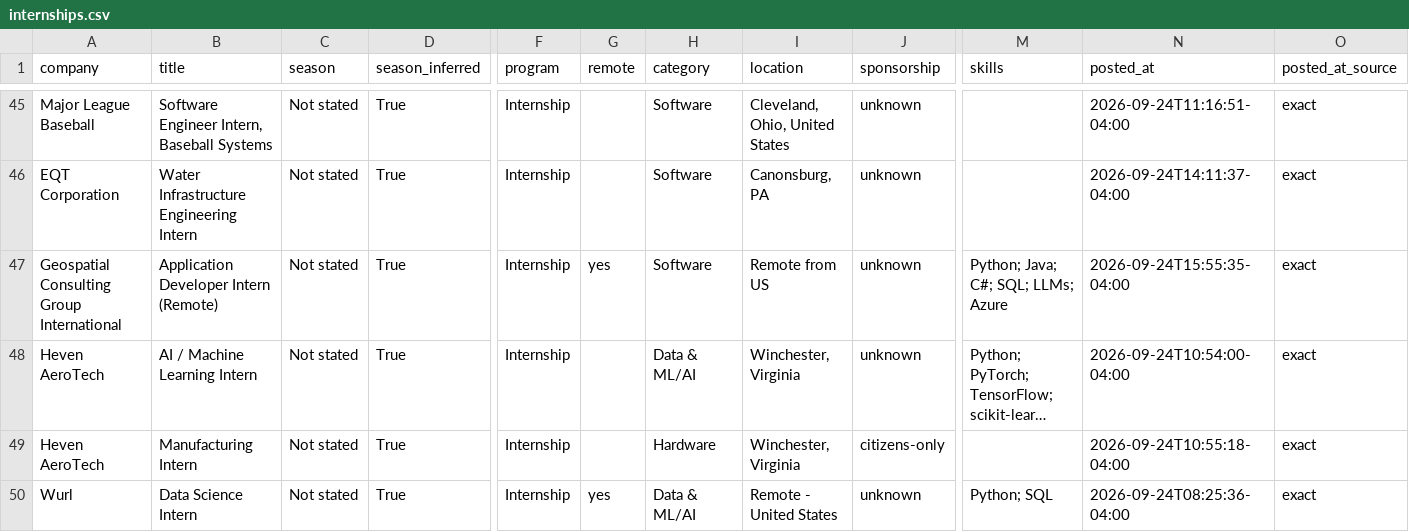
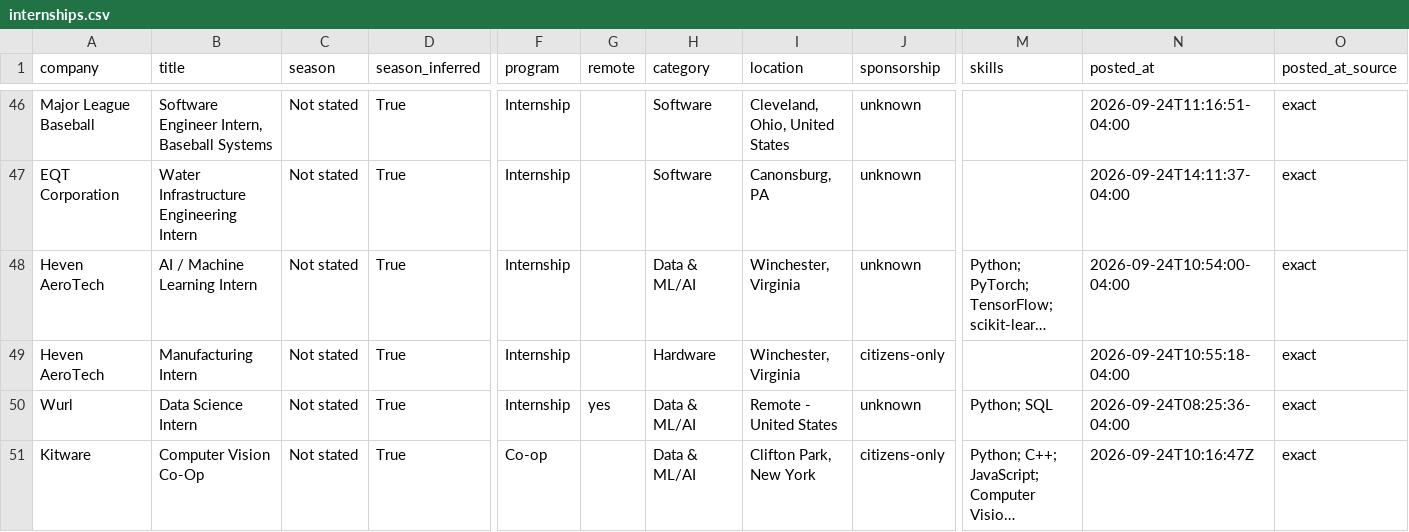
Before and after one commit to HeyIniHere/Automated-List-Of-Summer-2027-and-Fall-2026-MechEng-Internships, a CSV file: data/internships.csv, drawn as a sheet; only a part is shown, gaps mark what is left out; the shorter side is filled out with more unchanged rows; long unchanged cells end in …; removed rows and columns are numbered as before the commit, all else as after; rows hold the shown columns only; the diff covers the shown part only; the diff names each change by its address in the sheet, - before the commit and + after, or states it on an @@ line.

```diff
--- a/data/internships.csv
+++ b/data/internships.csv
-row 47: Geospatial Consulting Group International | Application Developer Intern (Remote) | Not stated | True | Internship | yes | Software | Remote from US | unknown | Python; Java; C#; SQL; LLMs; Azure | 2026-09-24T15:55:35-04:00 | exact
```
Also changed, not shown: 1 added row, 5 removed rows and 16 moved rows elsewhere in this file, docs/internships.csv, 15 other files.
